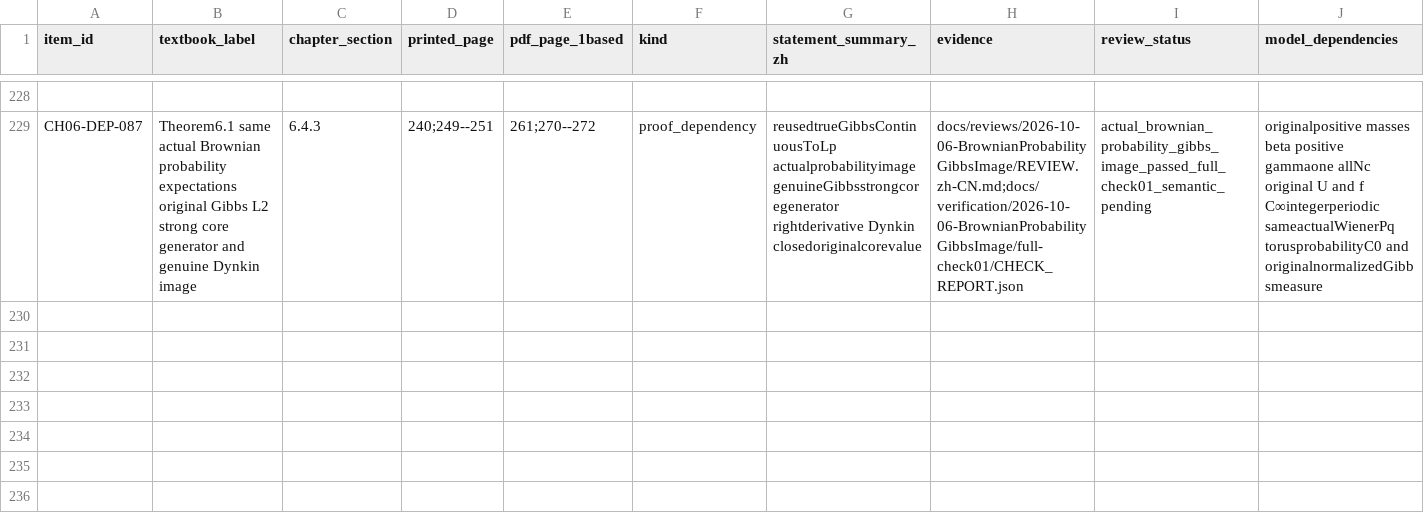
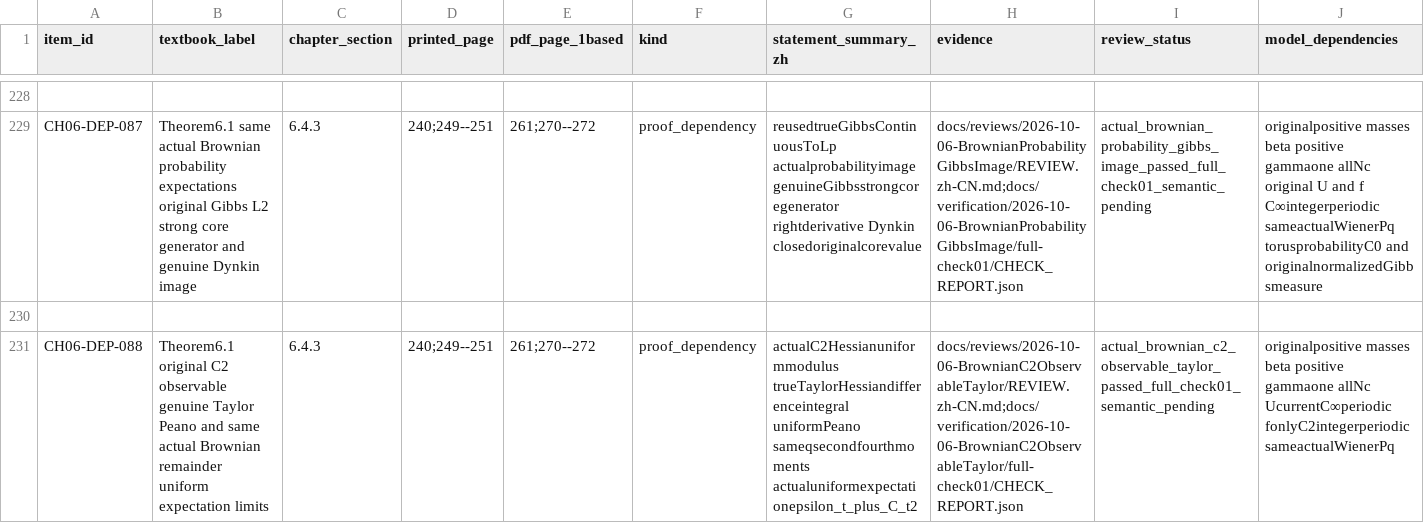
Before and after one commit to zhuanxv-G/MolecularDynamicsFormalization, a CSV file: docs/audits/2026-10-01-initial/CLAIM_LEDGER.csv, drawn as a sheet; only a part is shown, gaps mark what is left out; rows hold the shown columns only; the diff names each change by its address in the sheet, - before the commit and + after, or states it on an @@ line.

Commit message:
Prove genuine original C2 Brownian Taylor Peano and uniform stochastic remainder limits

```diff
--- a/docs/audits/2026-10-01-initial/CLAIM_LEDGER.csv
+++ b/docs/audits/2026-10-01-initial/CLAIM_LEDGER.csv
+row 230: (empty)
+row 231: CH06-DEP-088 | Theorem6.1 original C2 observable genuine Taylor Peano and same actual Brownian remainder uniform expectation limits | 6.4.3 | 240;249--251 | 261;270--272 | proof_dependency | actualC2Hessianuniformmodulus trueTaylorHessiandifferenceintegral uniformPeano sameqsecondfourthmoments actualuniformexpectationepsilon_t_plus_C_t2 | docs/reviews/2026-10-06-BrownianC2ObservableTaylor/REVIEW.zh-CN.md;docs/verification/2026-10-06-BrownianC2ObservableTaylor/full-check01/CHECK_REPORT.json | actual_brownian_c2_observable_taylor_passed_full_check01_semantic_pending | originalpositive masses beta positive gammaone allNc UcurrentC∞periodic fonlyC2integerperiodic sameactualWienerPq
```
Also changed, not shown: docs/NOTATION_INVENTORY.csv, 27 other files.
